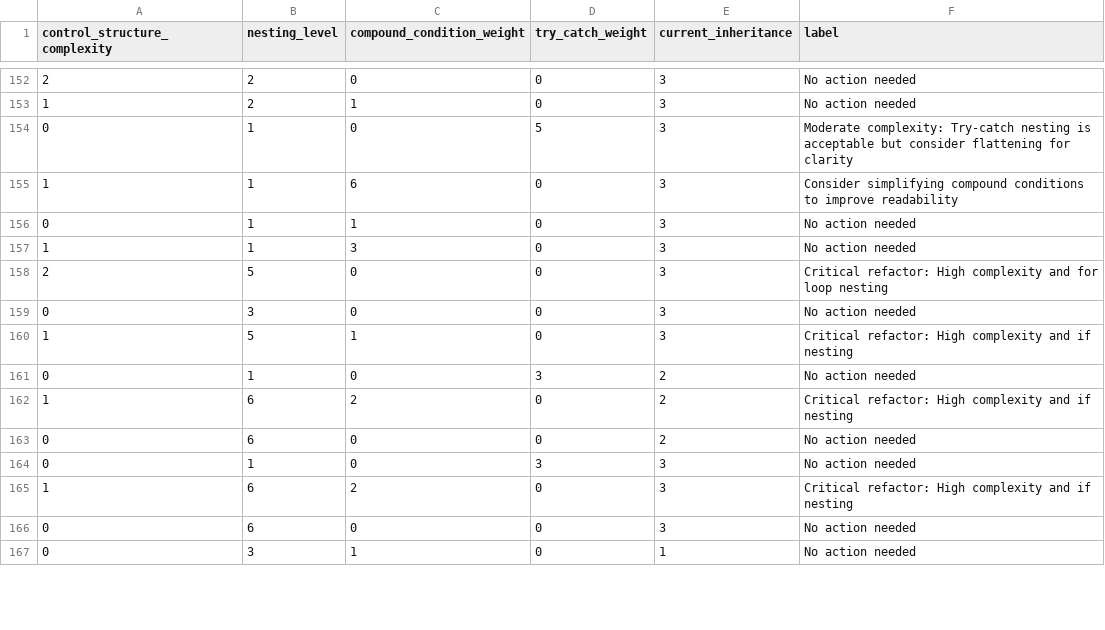
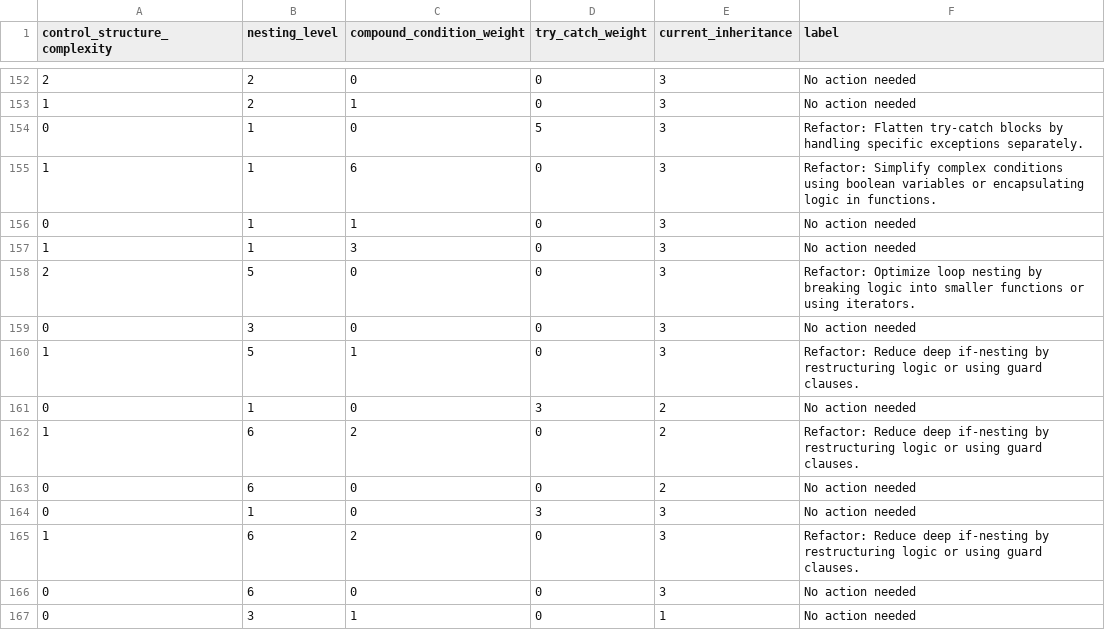
Before and after one commit to yasidew/Codeharbor-2.0, a CSV file: media/synthetic_training_data_c#_1000.csv, drawn as a sheet; only a part is shown, gaps mark what is left out; the diff covers the shown part only.

```diff
--- a/media/synthetic_training_data_c#_1000.csv
+++ b/media/synthetic_training_data_c#_1000.csv
@@ -153,14 +153,14 @@ control_structure_complexity,nesting_level,compound_condition_weight,try_catch_w
 1,2,1,0,3,No action needed
-0,1,0,5,3,Moderate complexity: Try-catch nesting is acceptable but consider flattening for clarity
-1,1,6,0,3,Consider simplifying compound conditions to improve readability
+0,1,0,5,3,Refactor: Flatten try-catch blocks by handling specific exceptions separately.
+1,1,6,0,3,Refactor: Simplify complex conditions using boolean variables or encapsulating logic in functions.
 0,1,1,0,3,No action needed
 1,1,3,0,3,No action needed
-2,5,0,0,3,Critical refactor: High complexity and for loop nesting
+2,5,0,0,3,Refactor: Optimize loop nesting by breaking logic into smaller functions or using iterators.
 0,3,0,0,3,No action needed
-1,5,1,0,3,Critical refactor: High complexity and if nesting
+1,5,1,0,3,Refactor: Reduce deep if-nesting by restructuring logic or using guard clauses.
 0,1,0,3,2,No action needed
-1,6,2,0,2,Critical refactor: High complexity and if nesting
+1,6,2,0,2,Refactor: Reduce deep if-nesting by restructuring logic or using guard clauses.
 0,6,0,0,2,No action needed
 0,1,0,3,3,No action needed
-1,6,2,0,3,Critical refactor: High complexity and if nesting
+1,6,2,0,3,Refactor: Reduce deep if-nesting by restructuring logic or using guard clauses.
 0,6,0,0,3,No action needed
```
Also changed, not shown: 59 edited cells elsewhere in this file, 1 other file.
